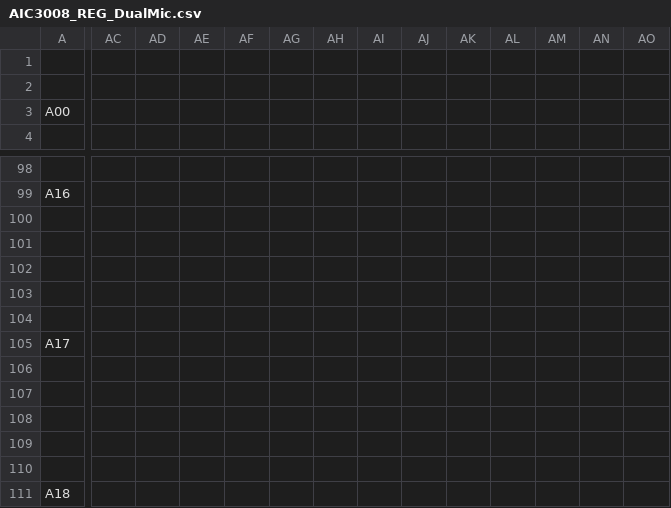
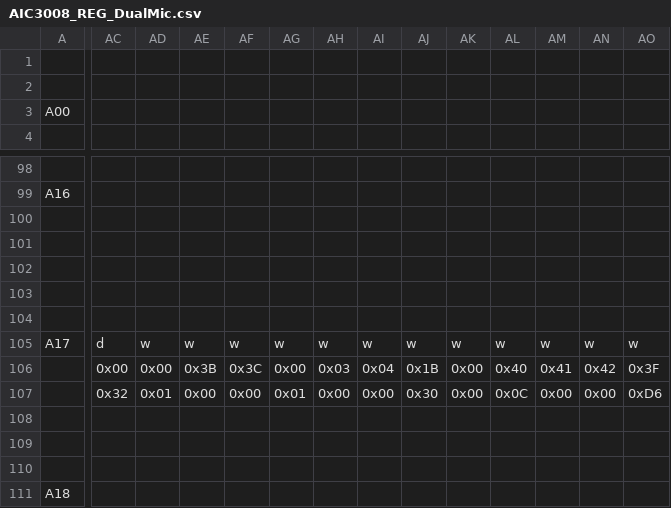
Before and after one commit to tbalden/android_device_htc_endeavoru, a CSV file: prebuilt/audio/AIC3008_REG_DualMic.csv, drawn as a sheet; only a part is shown, gaps mark what is left out; removed rows and columns are numbered as before the commit, all else as after; rows hold the shown columns only; the diff covers the shown part only; the diff names each change by its address in the sheet, - before the commit and + after, or states it on an @@ line.

```diff
--- a/prebuilt/audio/AIC3008_REG_DualMic.csv
+++ b/prebuilt/audio/AIC3008_REG_DualMic.csv
-AC105: (empty)
+AC105: d
-AD105: (empty)
+AD105: w
-AE105: (empty)
+AE105: w
-AF105: (empty)
+AF105: w
-AG105: (empty)
+AG105: w
-AH105: (empty)
+AH105: w
-AI105: (empty)
+AI105: w
-AJ105: (empty)
+AJ105: w
-AK105: (empty)
+AK105: w
-AL105: (empty)
+AL105: w
-AM105: (empty)
+AM105: w
-AN105: (empty)
+AN105: w
-AO105: (empty)
+AO105: w
-row 106: (empty)
-row 107: (empty)
+row 106:  | 0x00 | 0x00 | 0x3B | 0x3C | 0x00 | 0x03 | 0x04 | 0x1B | 0x00 | 0x40 | 0x41 | 0x42 | 0x3F
+row 107:  | 0x32 | 0x01 | 0x00 | 0x00 | 0x01 | 0x00 | 0x00 | 0x30 | 0x00 | 0x0C | 0x00 | 0x00 | 0xD6
```
Also changed, not shown: 17 edited cells elsewhere in this file, 27 other files.
